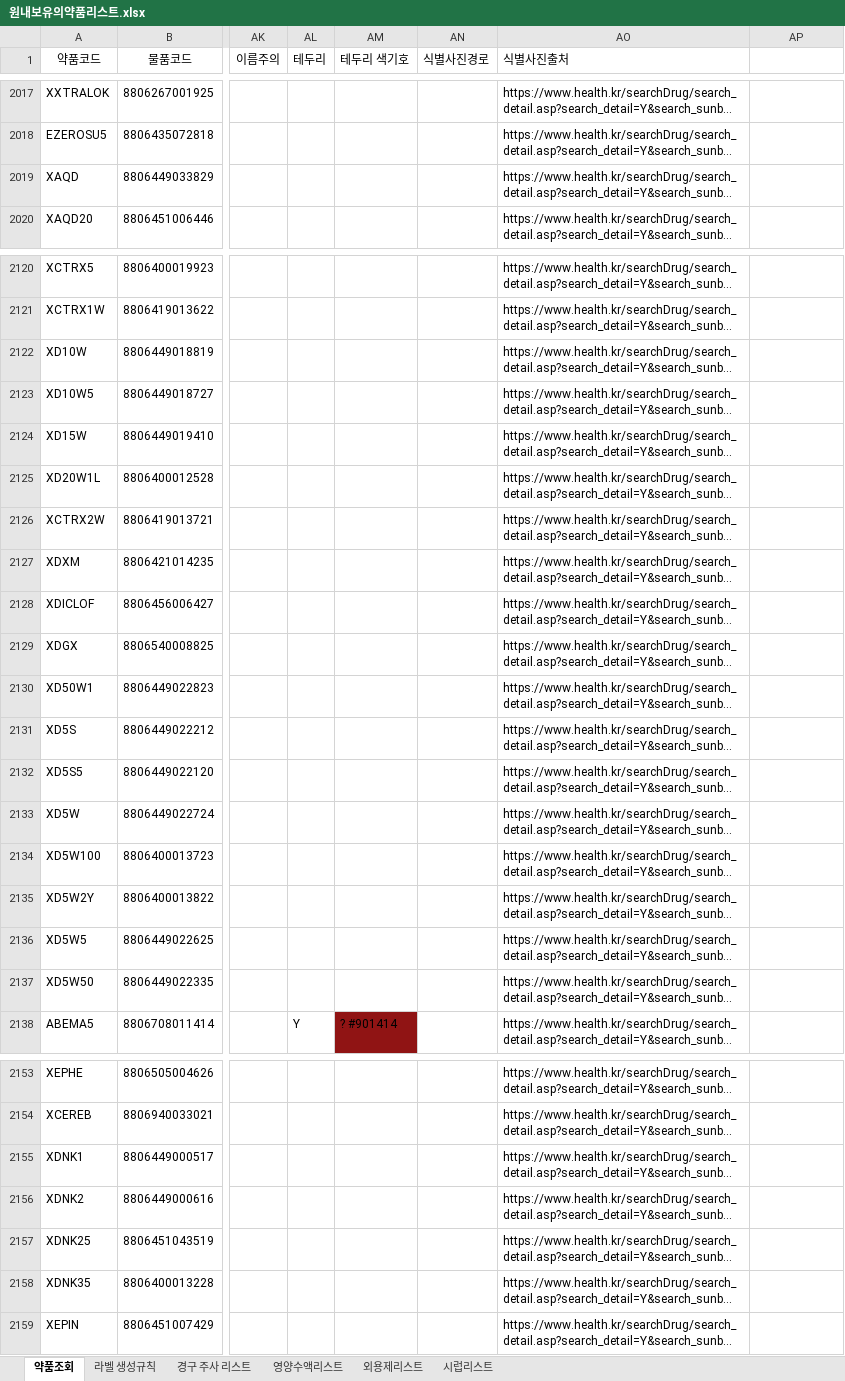
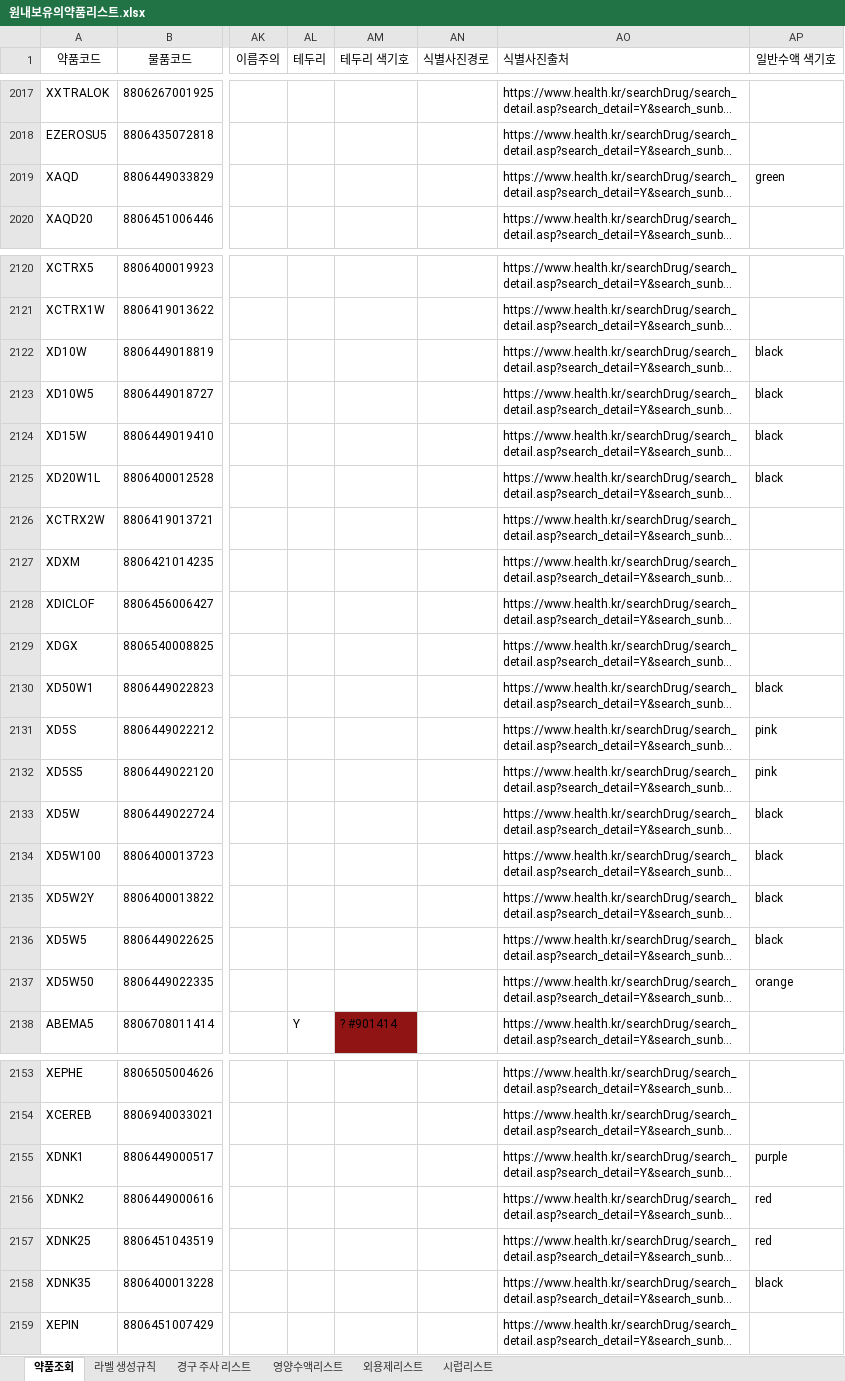
Before and after one commit to donggukpharm7992-star/Ecart-, an Excel workbook: 약제팀 라벨/원내보유의약품리스트.xlsx, sheet 약품조회, drawn as a sheet; only a part is shown, gaps mark what is left out; long unchanged cells end in …; values as stored, in another font and other column widths than the file's, no borders; the diff covers the shown part only; the diff names each change by its address in the sheet, - before the commit and + after, or states it on an @@ line.

```diff
--- a/약제팀 라벨/원내보유의약품리스트.xlsx (sheet 약품조회)
+++ b/약제팀 라벨/원내보유의약품리스트.xlsx (sheet 약품조회)
-AP1: (empty)
+AP1: 일반수액 색기호
-AP2019 (일반수액 색기호): (empty)
+AP2019 (일반수액 색기호): green
-AP2122:AP2125 (일반수액 색기호): (empty)
+AP2122:AP2125 (일반수액 색기호): black
-AP2130 (일반수액 색기호): (empty)
+AP2130 (일반수액 색기호): black
-AP2131:AP2132 (일반수액 색기호): (empty)
+AP2131:AP2132 (일반수액 색기호): pink
-AP2133:AP2136 (일반수액 색기호): (empty)
+AP2133:AP2136 (일반수액 색기호): black
-AP2137 (일반수액 색기호): (empty)
+AP2137 (일반수액 색기호): orange
-AP2155 (일반수액 색기호): (empty)
+AP2155 (일반수액 색기호): purple
-AP2156:AP2157 (일반수액 색기호): (empty)
+AP2156:AP2157 (일반수액 색기호): red
-AP2158 (일반수액 색기호): (empty)
+AP2158 (일반수액 색기호): black
```
Also changed, not shown: 15 edited cells elsewhere in this sheet, 12 other files.
